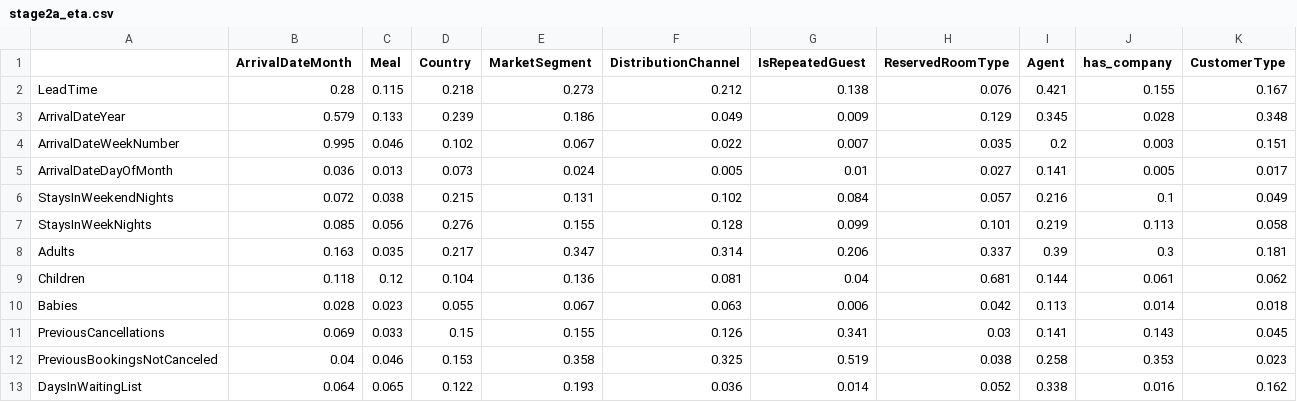
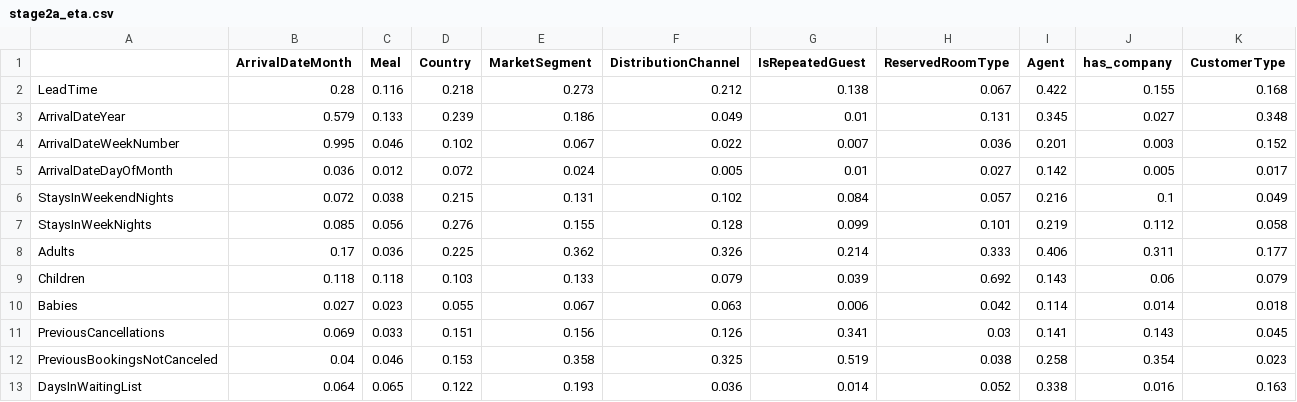
Before and after one commit to janaakarara/Hotel-ML-Project, a CSV file: outputs/tables/stage2a_eta.csv, drawn as a sheet.

```diff
--- a/outputs/tables/stage2a_eta.csv
+++ b/outputs/tables/stage2a_eta.csv
@@ -1,13 +1,13 @@
 ,ArrivalDateMonth,Meal,Country,MarketSegment,DistributionChannel,IsRepeatedGuest,ReservedRoomType,Agent,has_company,CustomerType
-LeadTime,0.28,0.115,0.218,0.273,0.212,0.138,0.076,0.421,0.155,0.167
-ArrivalDateYear,0.579,0.133,0.239,0.186,0.049,0.009,0.129,0.345,0.028,0.348
-ArrivalDateWeekNumber,0.995,0.046,0.102,0.067,0.022,0.007,0.035,0.2,0.003,0.151
-ArrivalDateDayOfMonth,0.036,0.013,0.073,0.024,0.005,0.01,0.027,0.141,0.005,0.017
+LeadTime,0.28,0.116,0.218,0.273,0.212,0.138,0.067,0.422,0.155,0.168
+ArrivalDateYear,0.579,0.133,0.239,0.186,0.049,0.01,0.131,0.345,0.027,0.348
+ArrivalDateWeekNumber,0.995,0.046,0.102,0.067,0.022,0.007,0.036,0.201,0.003,0.152
+ArrivalDateDayOfMonth,0.036,0.012,0.072,0.024,0.005,0.01,0.027,0.142,0.005,0.017
 StaysInWeekendNights,0.072,0.038,0.215,0.131,0.102,0.084,0.057,0.216,0.1,0.049
-StaysInWeekNights,0.085,0.056,0.276,0.155,0.128,0.099,0.101,0.219,0.113,0.058
-Adults,0.163,0.035,0.217,0.347,0.314,0.206,0.337,0.39,0.3,0.181
-Children,0.118,0.12,0.104,0.136,0.081,0.04,0.681,0.144,0.061,0.062
-Babies,0.028,0.023,0.055,0.067,0.063,0.006,0.042,0.113,0.014,0.018
-PreviousCancellations,0.069,0.033,0.15,0.155,0.126,0.341,0.03,0.141,0.143,0.045
-PreviousBookingsNotCanceled,0.04,0.046,0.153,0.358,0.325,0.519,0.038,0.258,0.353,0.023
-DaysInWaitingList,0.064,0.065,0.122,0.193,0.036,0.014,0.052,0.338,0.016,0.162
+StaysInWeekNights,0.085,0.056,0.276,0.155,0.128,0.099,0.101,0.219,0.112,0.058
+Adults,0.17,0.036,0.225,0.362,0.326,0.214,0.333,0.406,0.311,0.177
+Children,0.118,0.118,0.103,0.133,0.079,0.039,0.692,0.143,0.06,0.079
+Babies,0.027,0.023,0.055,0.067,0.063,0.006,0.042,0.114,0.014,0.018
+PreviousCancellations,0.069,0.033,0.151,0.156,0.126,0.341,0.03,0.141,0.143,0.045
+PreviousBookingsNotCanceled,0.04,0.046,0.153,0.358,0.325,0.519,0.038,0.258,0.354,0.023
+DaysInWaitingList,0.064,0.065,0.122,0.193,0.036,0.014,0.052,0.338,0.016,0.163
```
Also changed, not shown: outputs/tables/stage2a_constancy.csv, outputs/tables/stage2a_cramers_v.csv, 28 other files.
